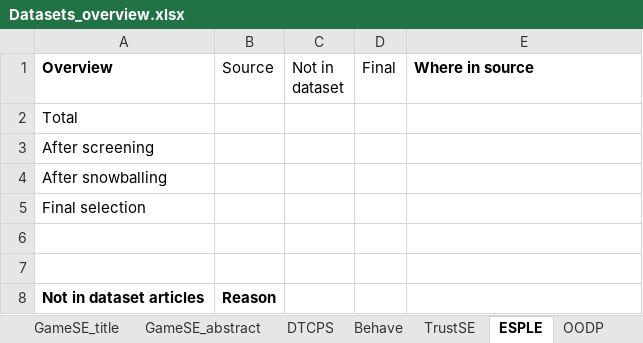
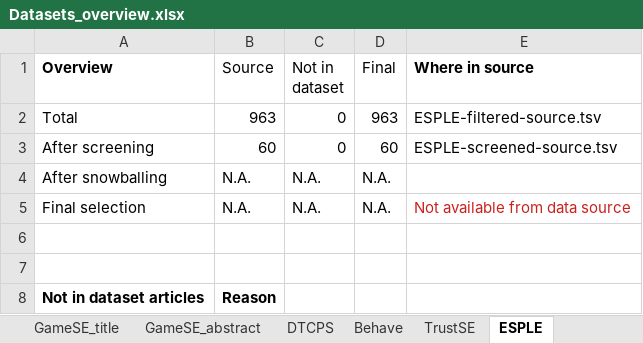
Before and after one commit to geodes-sms/IFT3150-ProjetCurationMetadonnees, an Excel workbook: Datasets/_Datasets Sent/Datasets_overview.xlsx, sheet ESPLE, drawn as a sheet; values as stored, in another font and other column widths than the file's, no borders; the diff names each change by its address in the sheet, - before the commit and + after, or states it on an @@ line.

Commit message:
ajouts pour ESPLE, SecSelfAdapt et SmellReprod

```diff
--- a/Datasets/_Datasets Sent/Datasets_overview.xlsx (sheet ESPLE)
+++ b/Datasets/_Datasets Sent/Datasets_overview.xlsx (sheet ESPLE)
-B2 (Source): (empty)
+B2 (Source): 963
-C2:C3 (Not in dataset): (empty)
+C2:C3 (Not in dataset): 0
-D2 (Final): (empty)
+D2 (Final): 963
-E2 (Where in source): (empty)
+E2 (Where in source): ESPLE-filtered-source.tsv
-B3 (Source): (empty)
+B3 (Source): 60
-D3 (Final): (empty)
+D3 (Final): 60
-E3 (Where in source): (empty)
+E3 (Where in source): ESPLE-screened-source.tsv
-B4:B5 (Source): (empty)
+B4:B5 (Source): N.A.
-C4:C5 (Not in dataset): (empty)
+C4:C5 (Not in dataset): N.A.
-D4:D5 (Final): (empty)
+D4:D5 (Final): N.A.
-E5 (Where in source): (empty)
+E5 (Where in source): Not available from data source
```
Also changed, not shown: sheet SecSelfAdapt, other sheet tabs.
